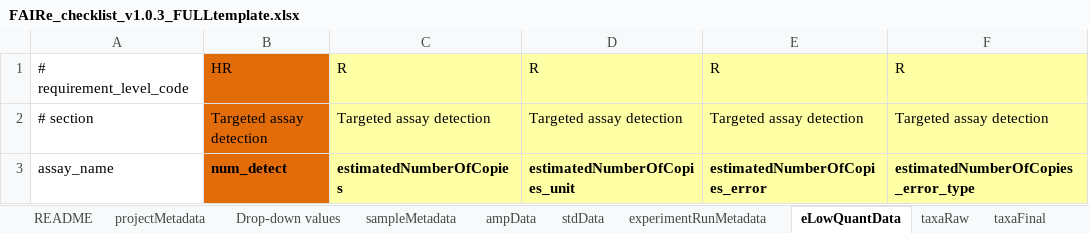
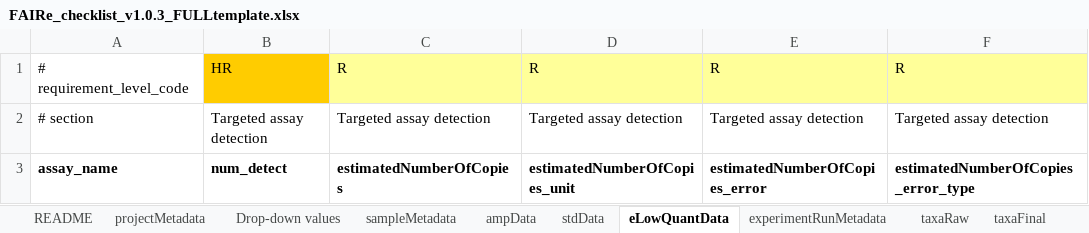
Before and after one commit to FAIR-eDNA/FAIRe_checklist, an Excel workbook: FAIRe_checklist_v1.0.3_FULLtemplate.xlsx, sheet eLowQuantData, drawn as a sheet; values as stored, in another font and other column widths than the file's, no borders; the diff names each change by its address in the sheet, - before the commit and + after, or states it on an @@ line.

```diff
--- a/FAIRe_checklist_v1.0.3_FULLtemplate.xlsx (sheet eLowQuantData)
+++ b/FAIRe_checklist_v1.0.3_FULLtemplate.xlsx (sheet eLowQuantData)
@@ sheet tab order changed: README | projectMetadata | Drop-down values | sampleMetadata | ampData | stdData | eLowQuantData | experimentRunMetadata | taxaRaw | taxaFinal @@
-B1 fill: #E26B0A
+B1 fill: #FFCC00
-B2:B3 fill: #E26B0A
+B2:B3 fill: none
-C2:F3 fill: #FFFFA6
+C2:F3 fill: none
-A3 bold: off
+A3 bold: on
```
Also changed, not shown: sheet Drop-down values, sheet sampleMetadata, sheet projectMetadata, sheet taxaRaw, sheet taxaFinal, sheet experimentRunMetadata, 3 more sheets.
